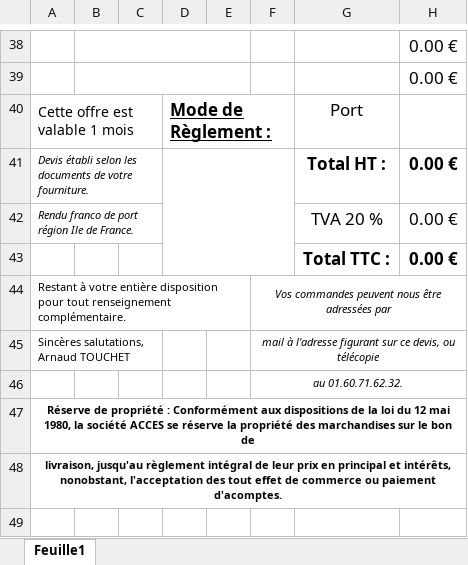
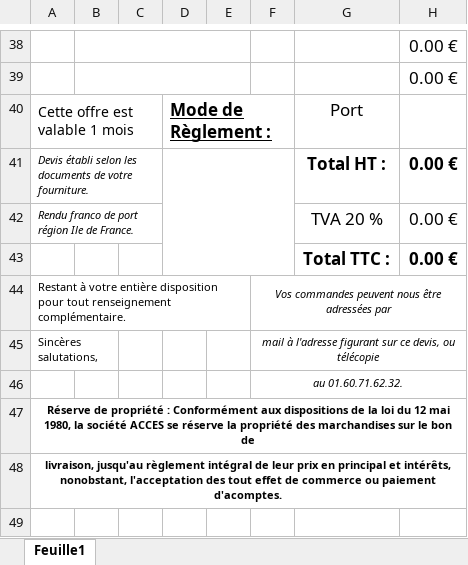
Before and after one commit to juliengrima/factures-devis, an Excel workbook: web/media/templates/dev-template.xlsx, sheet Feuille1, drawn as a sheet; only a part is shown, gaps mark what is left out; values as stored, in another font and other column widths than the file's, no borders; the diff names each change by its address in the sheet, - before the commit and + after, or states it on an @@ line.

```diff
--- a/web/media/templates/dev-template.xlsx (sheet Feuille1)
+++ b/web/media/templates/dev-template.xlsx (sheet Feuille1)
-A45: Sincères salutations, Arnaud TOUCHET
+A45: Sincères salutations,
-A45:C45 merged
+A45:B45 merged
```
Also changed, not shown: 1 other file.
